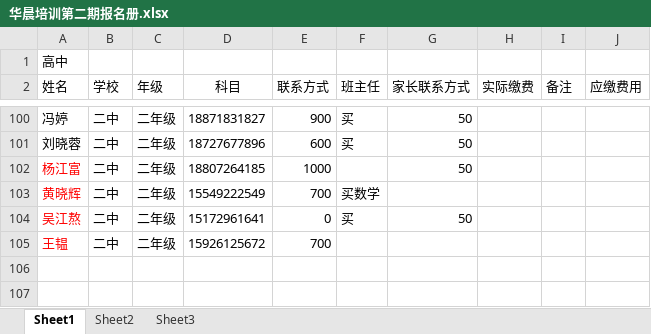
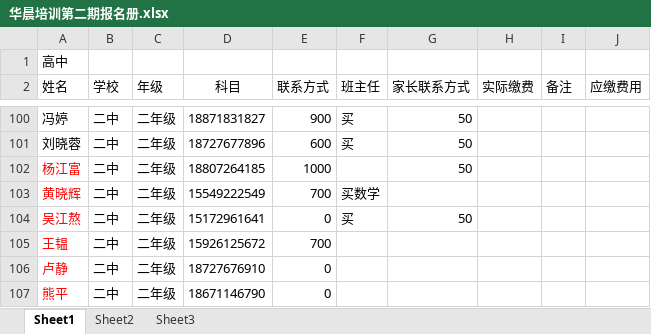
Before and after one commit to SolidFighter/edu_doc, an Excel workbook: 华晨培训第二期报名册.xlsx, sheet Sheet1, drawn as a sheet; only a part is shown, gaps mark what is left out; values as stored, in another font and other column widths than the file's, no borders; the diff names each change by its address in the sheet, - before the commit and + after, or states it on an @@ line.

Commit message:
华晨培训

```diff
--- a/华晨培训第二期报名册.xlsx (sheet Sheet1)
+++ b/华晨培训第二期报名册.xlsx (sheet Sheet1)
+row 106: 卢静 | 二中 | 二年级 | 18727676910 | 0
+row 107: 熊平 | 二中 | 二年级 | 18671146790 | 0
```
